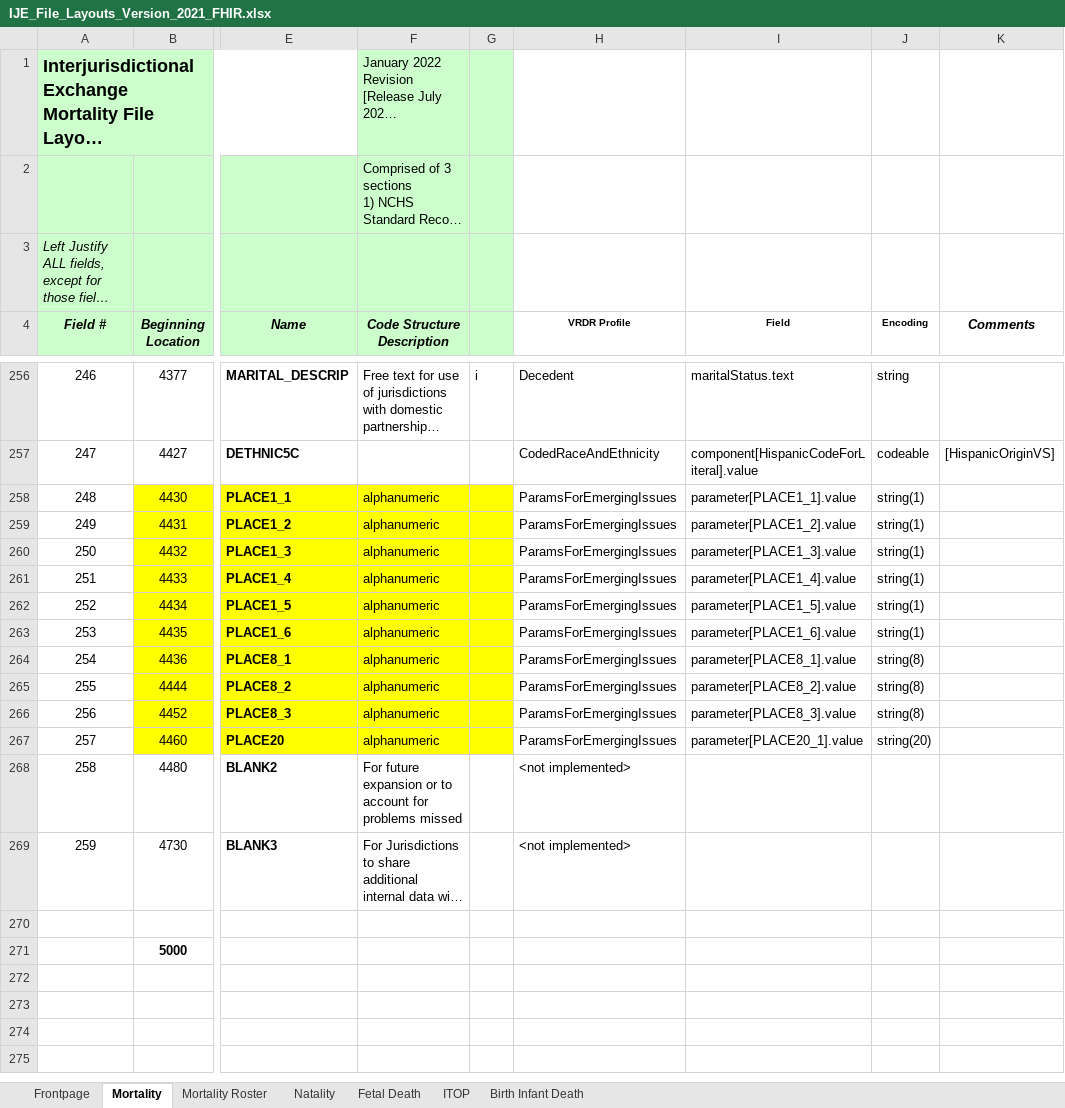
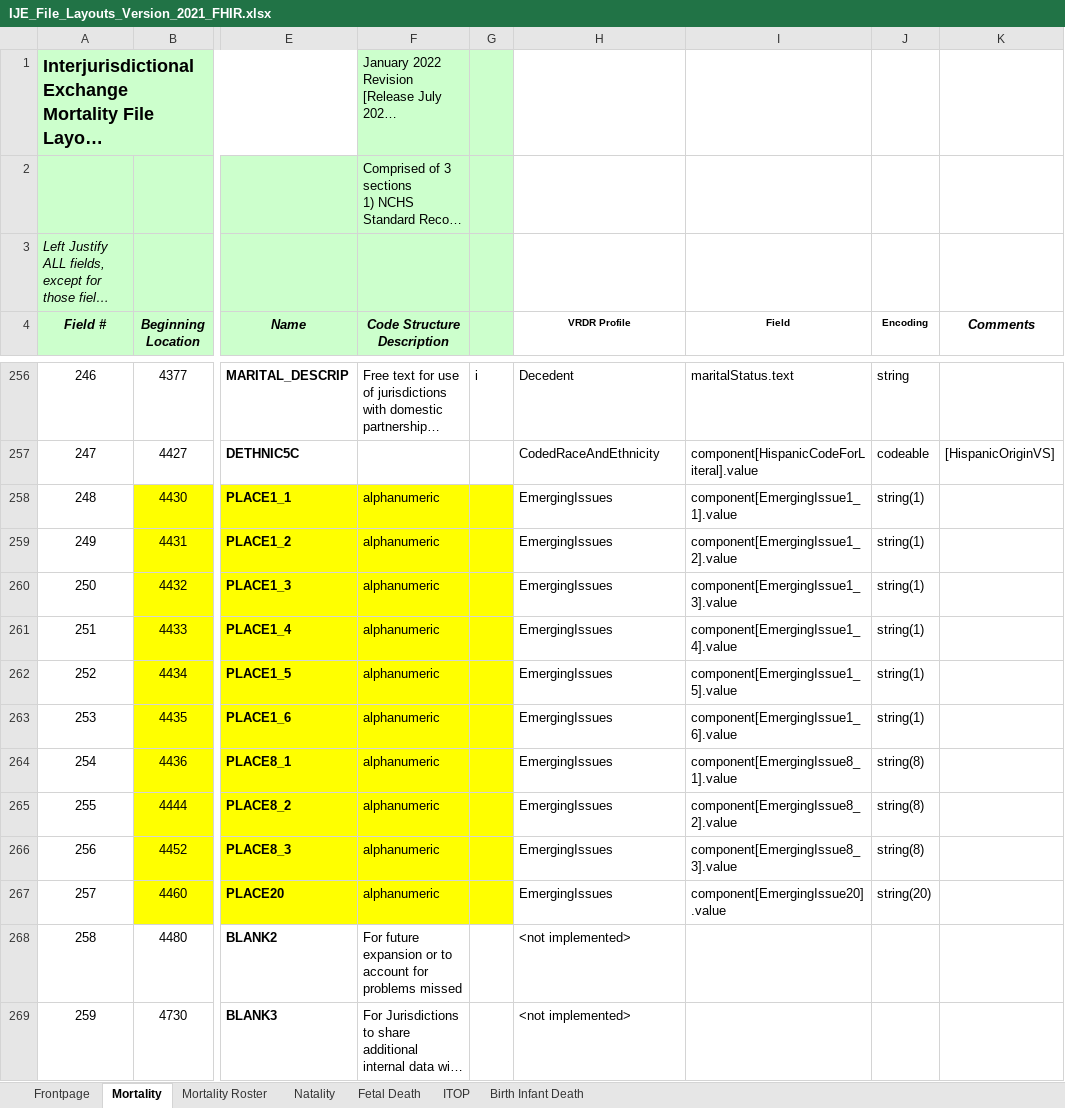
Before and after one commit to HL7/vrdr, an Excel workbook: input/images/IJE_File_Layouts_Version_2021_FHIR.xlsx, sheet Mortality, drawn as a sheet; only a part is shown, gaps mark what is left out; the shorter side is filled out with more unchanged rows; long unchanged cells end in …; values as stored, in another font and other column widths than the file's, no borders; the diff names each change by its address in the sheet, - before the commit and + after, or states it on an @@ line.

```diff
--- a/input/images/IJE_File_Layouts_Version_2021_FHIR.xlsx (sheet Mortality)
+++ b/input/images/IJE_File_Layouts_Version_2021_FHIR.xlsx (sheet Mortality)
-H258:H267 (VRDR Profile): ParamsForEmergingIssues
+H258:H267 (VRDR Profile): EmergingIssues
-I258 (Field): parameter[PLACE1_1].value
+I258 (Field): component[EmergingIssue1_1].value
-I259 (Field): parameter[PLACE1_2].value
+I259 (Field): component[EmergingIssue1_2].value
-I260 (Field): parameter[PLACE1_3].value
+I260 (Field): component[EmergingIssue1_3].value
-I261 (Field): parameter[PLACE1_4].value
+I261 (Field): component[EmergingIssue1_4].value
-I262 (Field): parameter[PLACE1_5].value
+I262 (Field): component[EmergingIssue1_5].value
-I263 (Field): parameter[PLACE1_6].value
+I263 (Field): component[EmergingIssue1_6].value
-I264 (Field): parameter[PLACE8_1].value
+I264 (Field): component[EmergingIssue8_1].value
-I265 (Field): parameter[PLACE8_2].value
+I265 (Field): component[EmergingIssue8_2].value
-I266 (Field): parameter[PLACE8_3].value
+I266 (Field): component[EmergingIssue8_3].value
-I267 (Field): parameter[PLACE20_1].value
+I267 (Field): component[EmergingIssue20].value
```
Also changed, not shown: 2 other files.
